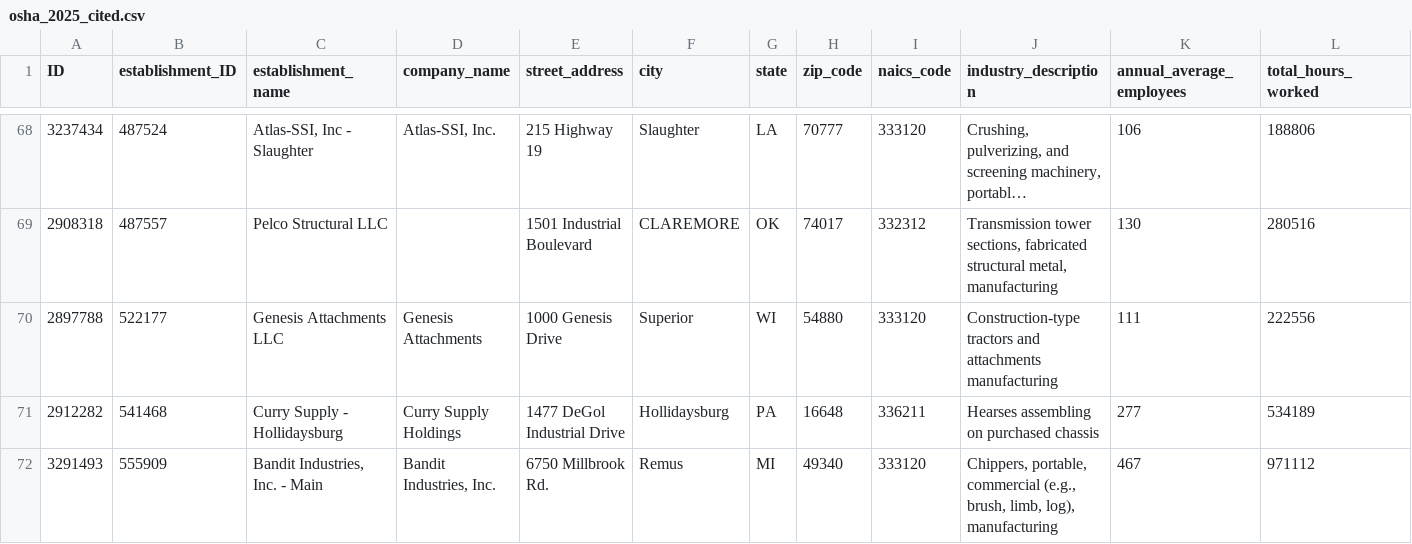
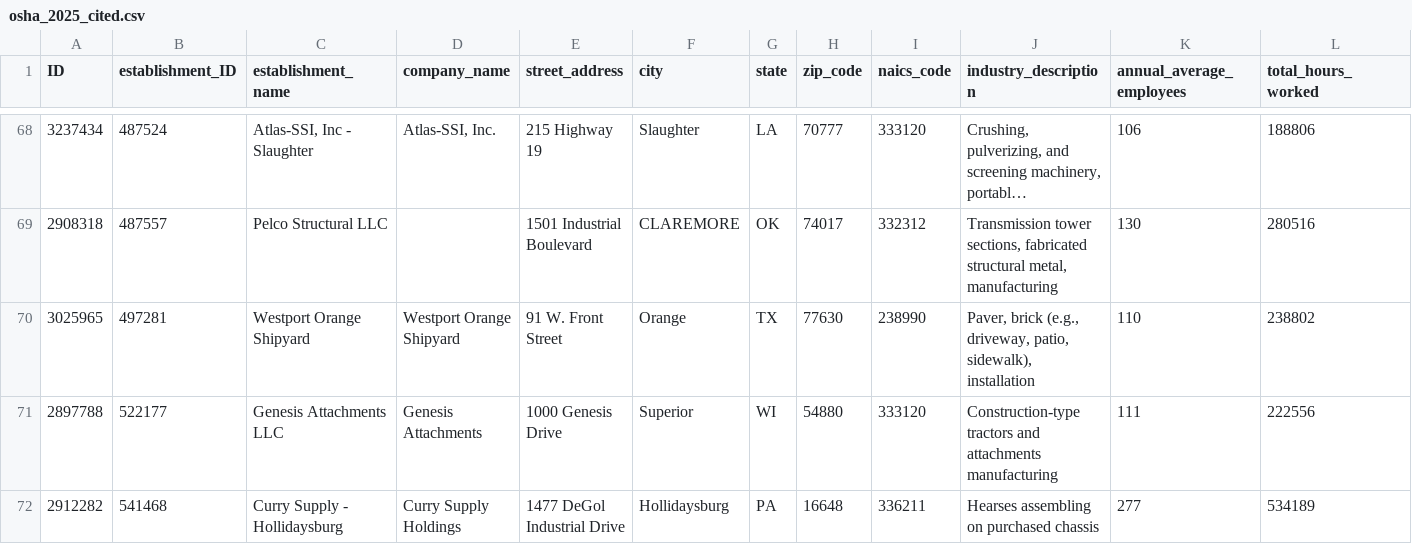
Before and after one commit to logosinnovation/weld, a CSV file: data/osha_2025_cited.csv, drawn as a sheet; only a part is shown, gaps mark what is left out; the shorter side is filled out with more unchanged rows; long unchanged cells end in …; rows hold the shown columns only; the diff names each change by its address in the sheet, - before the commit and + after, or states it on an @@ line.

```diff
--- a/data/osha_2025_cited.csv
+++ b/data/osha_2025_cited.csv
+row 70: 3025965 | 497281 | Westport Orange Shipyard | Westport Orange Shipyard | 91 W. Front Street | Orange | TX | 77630 | 238990 | Paver, brick (e.g., driveway, patio, sidewalk), installation | 110 | 238802
```
Also changed, not shown: ledger/plants.csv, 8 other files.
